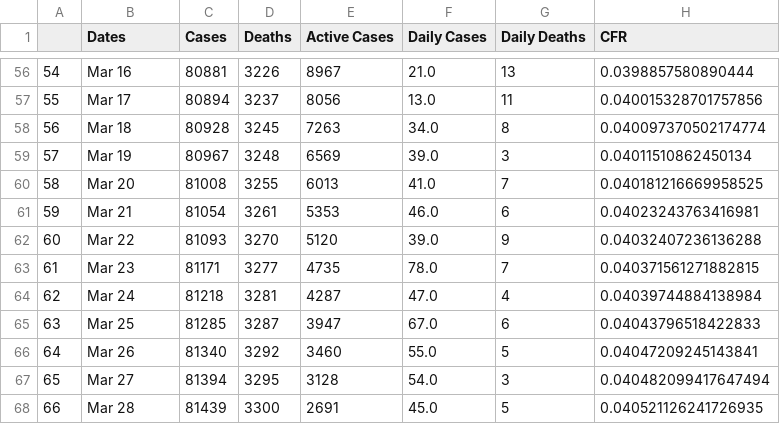
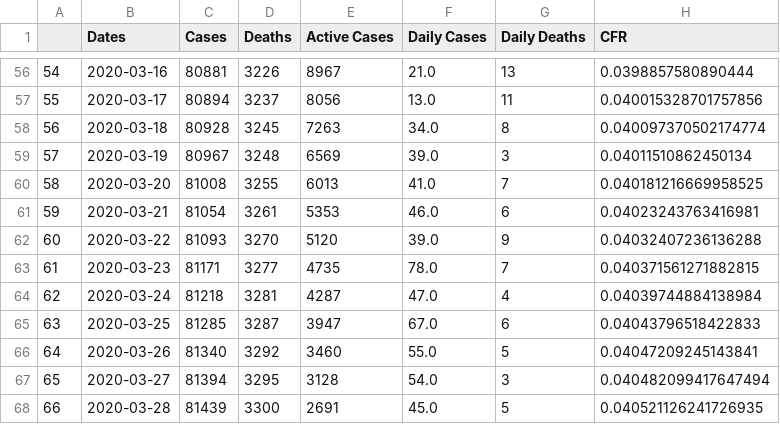
Before and after one commit to Petrichor12/Coronavirus, a CSV file: Data/Countries/China.csv, drawn as a sheet; only a part is shown, gaps mark what is left out; the diff covers the shown part only.

Commit message:
Conver to 'real' dates. This might break things...

```diff
--- a/Data/Countries/China.csv
+++ b/Data/Countries/China.csv
@@ -56,13 +56,13 @@
-54,Mar 16,80881,3226,8967,21.0,13,0.0398857580890444
-55,Mar 17,80894,3237,8056,13.0,11,0.040015328701757856
-56,Mar 18,80928,3245,7263,34.0,8,0.040097370502174774
-57,Mar 19,80967,3248,6569,39.0,3,0.04011510862450134
-58,Mar 20,81008,3255,6013,41.0,7,0.040181216669958525
-59,Mar 21,81054,3261,5353,46.0,6,0.04023243763416981
-60,Mar 22,81093,3270,5120,39.0,9,0.04032407236136288
-61,Mar 23,81171,3277,4735,78.0,7,0.040371561271882815
-62,Mar 24,81218,3281,4287,47.0,4,0.04039744884138984
-63,Mar 25,81285,3287,3947,67.0,6,0.04043796518422833
-64,Mar 26,81340,3292,3460,55.0,5,0.04047209245143841
-65,Mar 27,81394,3295,3128,54.0,3,0.040482099417647494
-66,Mar 28,81439,3300,2691,45.0,5,0.040521126241726935
+54,2020-03-16,80881,3226,8967,21.0,13,0.0398857580890444
+55,2020-03-17,80894,3237,8056,13.0,11,0.040015328701757856
+56,2020-03-18,80928,3245,7263,34.0,8,0.040097370502174774
+57,2020-03-19,80967,3248,6569,39.0,3,0.04011510862450134
+58,2020-03-20,81008,3255,6013,41.0,7,0.040181216669958525
+59,2020-03-21,81054,3261,5353,46.0,6,0.04023243763416981
+60,2020-03-22,81093,3270,5120,39.0,9,0.04032407236136288
+61,2020-03-23,81171,3277,4735,78.0,7,0.040371561271882815
+62,2020-03-24,81218,3281,4287,47.0,4,0.04039744884138984
+63,2020-03-25,81285,3287,3947,67.0,6,0.04043796518422833
+64,2020-03-26,81340,3292,3460,55.0,5,0.04047209245143841
+65,2020-03-27,81394,3295,3128,54.0,3,0.040482099417647494
+66,2020-03-28,81439,3300,2691,45.0,5,0.040521126241726935
```
Also changed, not shown: 54 edited cells elsewhere in this file, Data/Countries/Algeria.csv, Data/Countries/Australia.csv, 31 other files.
